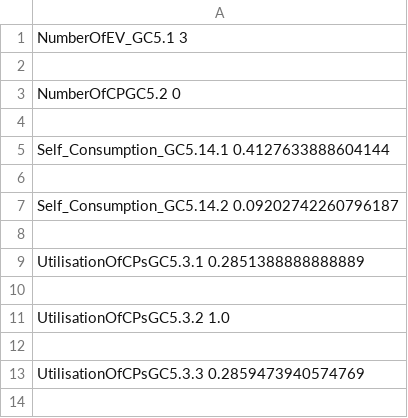
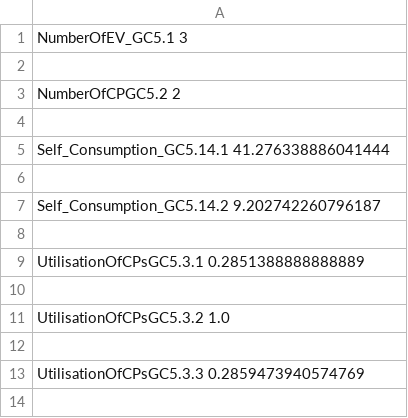
Before and after one commit to DarioBranco94/postproc, a CSV file: SImulations/08_16_21_11_nominal/output/checks/kpi.csv, drawn as a sheet; only a part is shown; the diff covers the shown part only.

```diff
--- a/SImulations/08_16_21_11_nominal/output/checks/kpi.csv
+++ b/SImulations/08_16_21_11_nominal/output/checks/kpi.csv
@@ -2,7 +2,7 @@ NumberOfEV_GC5.1 3
 
-NumberOfCPGC5.2 0
+NumberOfCPGC5.2 2
 
-Self_Consumption_GC5.14.1 0.4127633888604144
+Self_Consumption_GC5.14.1 41.276338886041444
 
-Self_Consumption_GC5.14.2 0.09202742260796187
+Self_Consumption_GC5.14.2 9.202742260796187
 
```
Also changed, not shown: 18 added rows and 2 edited cells elsewhere in this file, SImulations/08_16_21_11/output/checks/kpi.csv, SImulations/08_16_21_11_booking/output/checks/kpi.csv, 6 other files.
